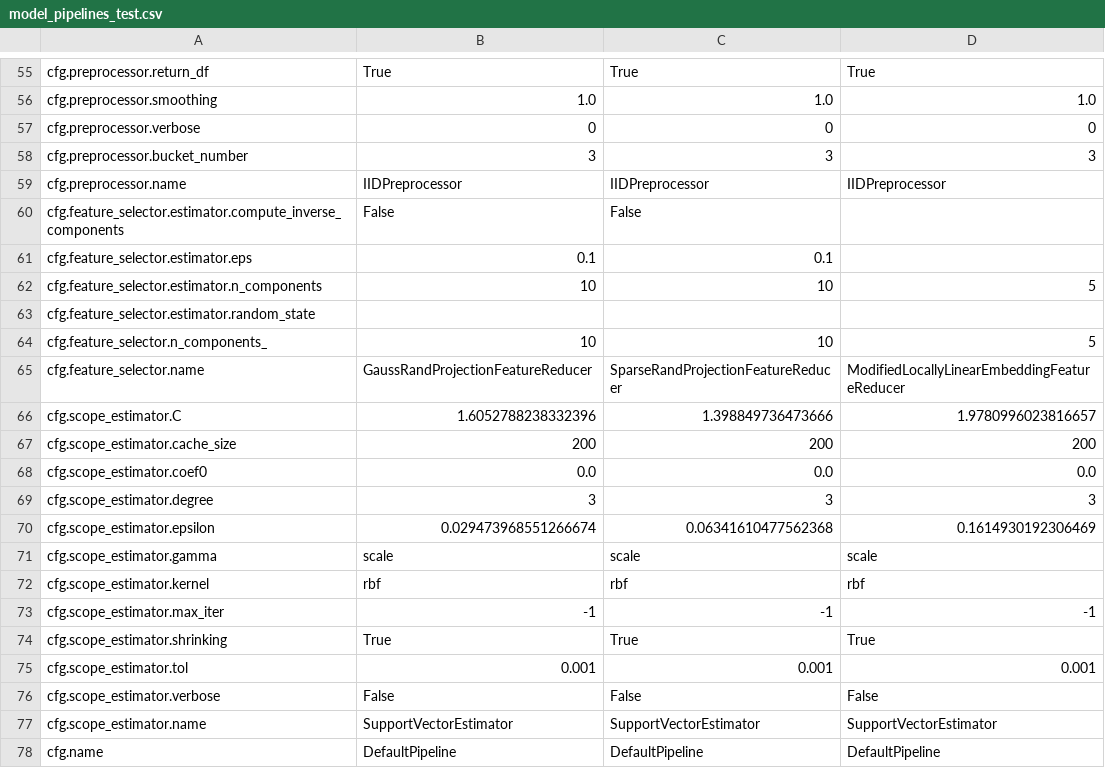
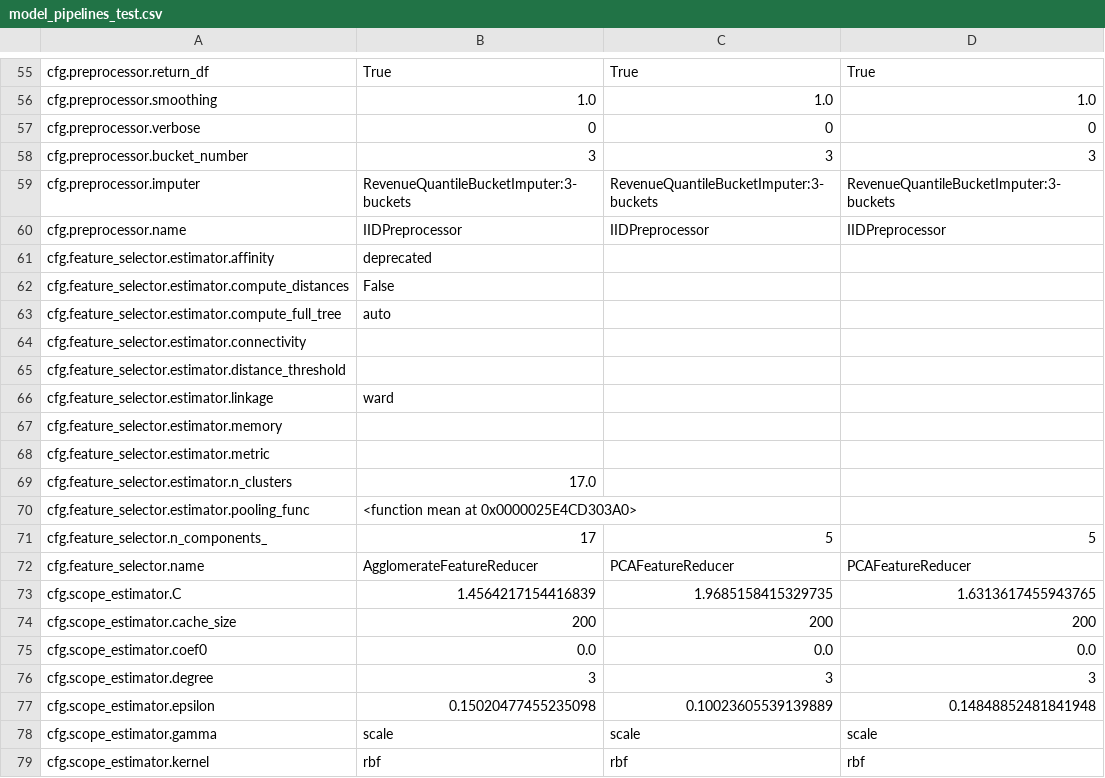
Before and after one commit to oxari-io/architectura, a CSV file: local/eval_results/model_pipelines_test.csv, drawn as a sheet; only a part is shown, gaps mark what is left out; the shorter side is filled out with more unchanged rows; the diff covers the shown part only.

```diff
--- a/local/eval_results/model_pipelines_test.csv
+++ b/local/eval_results/model_pipelines_test.csv
@@ -58,10 +58,17 @@ cfg.preprocessor.verbose,0,0,0
 cfg.preprocessor.bucket_number,3,3,3
+cfg.preprocessor.imputer,RevenueQuantileBucketImputer:3-buckets,RevenueQuantileBucketImputer:3-buckets,RevenueQuantileBucketImputer:3-buckets
 cfg.preprocessor.name,IIDPreprocessor,IIDPreprocessor,IIDPreprocessor
-cfg.feature_selector.estimator.compute_inverse_components,False,False,
-cfg.feature_selector.estimator.eps,0.1,0.1,
-cfg.feature_selector.estimator.n_components,10,10,5
-cfg.feature_selector.estimator.random_state,,,
-cfg.feature_selector.n_components_,10,10,5
-cfg.feature_selector.name,GaussRandProjectionFeatureReducer,SparseRandProjectionFeatureReducer,ModifiedLocallyLinearEmbeddingFeatureReducer
-cfg.scope_estimator.C,1.6052788238332396,1.398849736473666,1.9780996023816657
+cfg.feature_selector.estimator.affinity,deprecated,,
+cfg.feature_selector.estimator.compute_distances,False,,
+cfg.feature_selector.estimator.compute_full_tree,auto,,
+cfg.feature_selector.estimator.connectivity,,,
+cfg.feature_selector.estimator.distance_threshold,,,
+cfg.feature_selector.estimator.linkage,ward,,
+cfg.feature_selector.estimator.memory,,,
+cfg.feature_selector.estimator.metric,,,
+cfg.feature_selector.estimator.n_clusters,17.0,,
+cfg.feature_selector.estimator.pooling_func,<function mean at 0x0000025E4CD303A0>,,
+cfg.feature_selector.n_components_,17,5,5
+cfg.feature_selector.name,AgglomerateFeatureReducer,PCAFeatureReducer,PCAFeatureReducer
+cfg.scope_estimator.C,1.4564217154416839,1.9685158415329735,1.6313617455943765
 cfg.scope_estimator.cache_size,200,200,200
@@ -69,3 +76,3 @@ cfg.scope_estimator.coef0,0.0,0.0,0.0
 cfg.scope_estimator.degree,3,3,3
-cfg.scope_estimator.epsilon,0.029473968551266674,0.06341610477562368,0.1614930192306469
+cfg.scope_estimator.epsilon,0.15020477455235098,0.10023605539139889,0.14848852481841948
 cfg.scope_estimator.gamma,scale,scale,scale
```
Also changed, not shown: 7 added rows, 10 removed rows and 114 edited cells elsewhere in this file, 11 other files.
